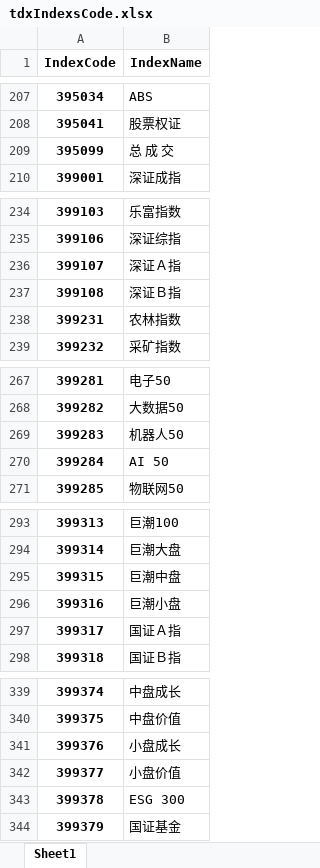
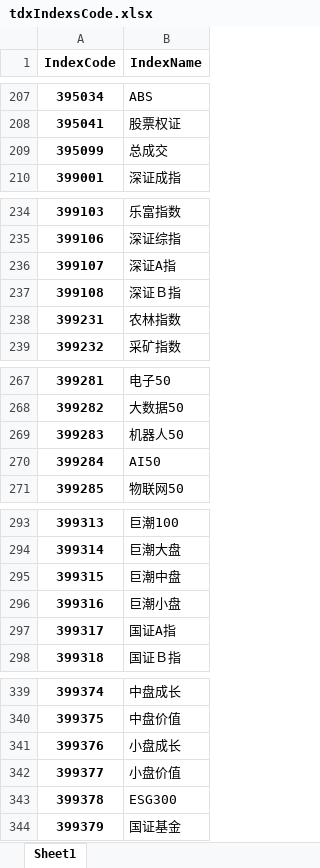
Before and after one commit to u588/app, an Excel workbook: Data/2023TdxCs/tdxIndexsCode.xlsx, sheet Sheet1, drawn as a sheet; only a part is shown, gaps mark what is left out; values as stored, in another font and other column widths than the file's, no borders; the diff covers the shown part only; the diff names each change by its address in the sheet, - before the commit and + after, or states it on an @@ line.

```diff
--- a/Data/2023TdxCs/tdxIndexsCode.xlsx (sheet Sheet1)
+++ b/Data/2023TdxCs/tdxIndexsCode.xlsx (sheet Sheet1)
-B209 (IndexName): 总 成 交
+B209 (IndexName): 总成交
-B236 (IndexName): 深证Ａ指
+B236 (IndexName): 深证A指
-B270 (IndexName): AI 50
+B270 (IndexName): AI50
-B297 (IndexName): 国证Ａ指
+B297 (IndexName): 国证A指
-B343 (IndexName): ESG 300
+B343 (IndexName): ESG300
```
Also changed, not shown: 19 edited cells elsewhere in this sheet, Data/2023TdxCs/tdxSocktsCode.xlsx, 5 other files.
